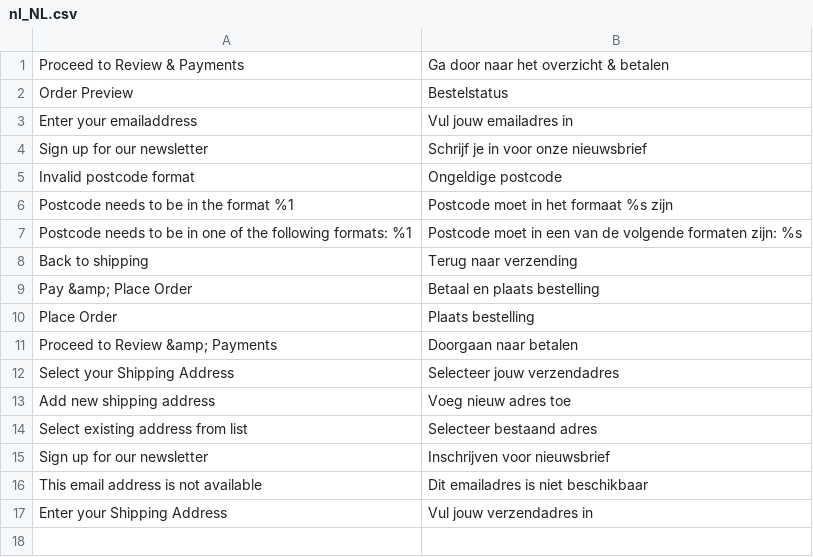
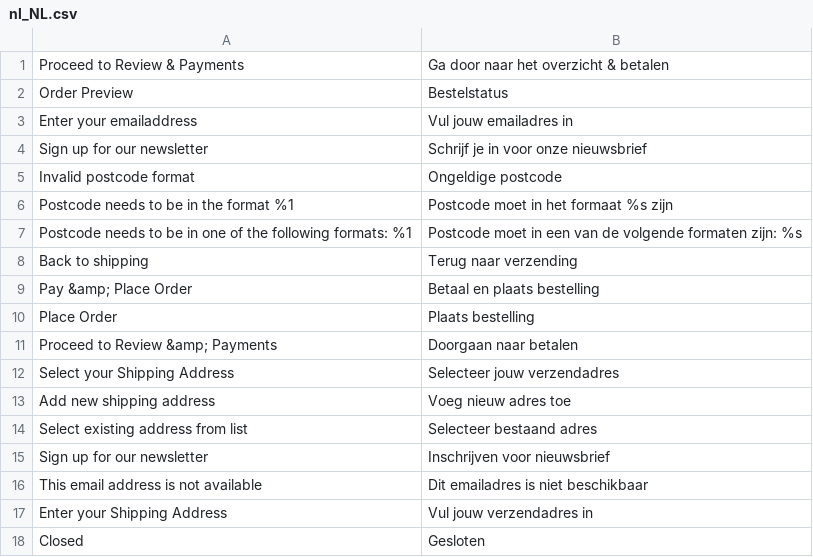
Before and after one commit to LokiCheckout/LokiCheckout_Core, a CSV file: i18n/nl_NL.csv, drawn as a sheet.

```diff
--- a/i18n/nl_NL.csv
+++ b/i18n/nl_NL.csv
@@ -17 +17,2 @@
 "Enter your Shipping Address", "Vul jouw verzendadres in"
+"Closed","Gesloten"
```
Also changed, not shown: 5 other files.
